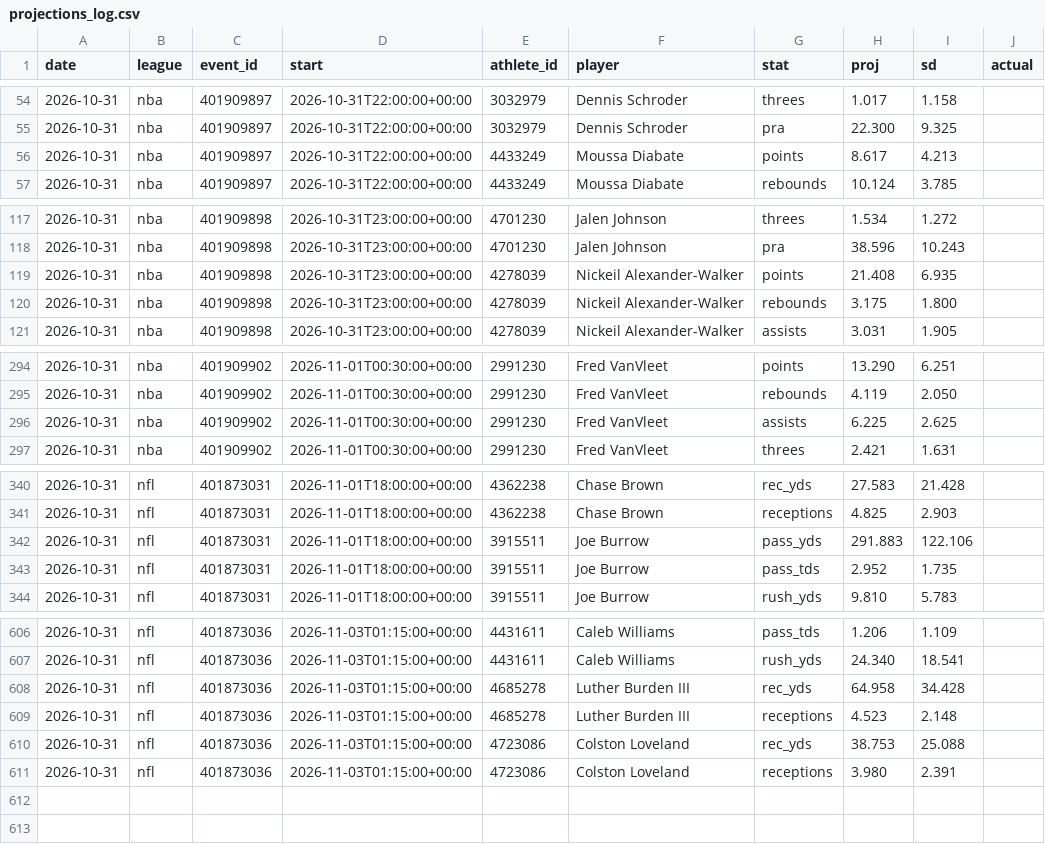
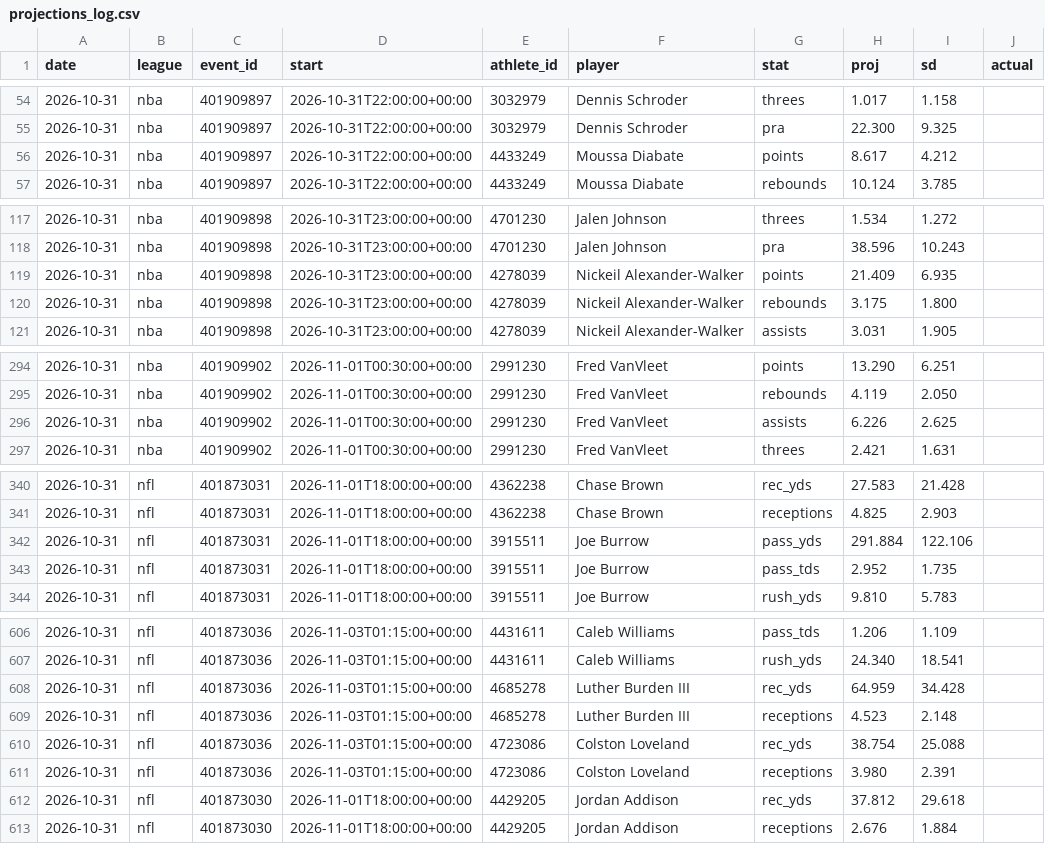
Before and after one commit to gmoneydakota/my-city, a CSV file: bets/history/projections_log.csv, drawn as a sheet; only a part is shown, gaps mark what is left out; the diff covers the shown part only.

```diff
--- a/bets/history/projections_log.csv
+++ b/bets/history/projections_log.csv
@@ -55,3 +55,3 @@ date,league,event_id,start,athlete_id,player,stat,proj,sd,actual
 2026-10-31,nba,401909897,2026-10-31T22:00:00+00:00,3032979,Dennis Schroder,pra,22.300,9.325,
-2026-10-31,nba,401909897,2026-10-31T22:00:00+00:00,4433249,Moussa Diabate,points,8.617,4.213,
+2026-10-31,nba,401909897,2026-10-31T22:00:00+00:00,4433249,Moussa Diabate,points,8.617,4.212,
 2026-10-31,nba,401909897,2026-10-31T22:00:00+00:00,4433249,Moussa Diabate,rebounds,10.124,3.785,
@@ -118,3 +118,3 @@ date,league,event_id,start,athlete_id,player,stat,proj,sd,actual
 2026-10-31,nba,401909898,2026-10-31T23:00:00+00:00,4701230,Jalen Johnson,pra,38.596,10.243,
-2026-10-31,nba,401909898,2026-10-31T23:00:00+00:00,4278039,Nickeil Alexander-Walker,points,21.408,6.935,
+2026-10-31,nba,401909898,2026-10-31T23:00:00+00:00,4278039,Nickeil Alexander-Walker,points,21.409,6.935,
 2026-10-31,nba,401909898,2026-10-31T23:00:00+00:00,4278039,Nickeil Alexander-Walker,rebounds,3.175,1.800,
@@ -295,3 +295,3 @@ date,league,event_id,start,athlete_id,player,stat,proj,sd,actual
 2026-10-31,nba,401909902,2026-11-01T00:30:00+00:00,2991230,Fred VanVleet,rebounds,4.119,2.050,
-2026-10-31,nba,401909902,2026-11-01T00:30:00+00:00,2991230,Fred VanVleet,assists,6.225,2.625,
+2026-10-31,nba,401909902,2026-11-01T00:30:00+00:00,2991230,Fred VanVleet,assists,6.226,2.625,
 2026-10-31,nba,401909902,2026-11-01T00:30:00+00:00,2991230,Fred VanVleet,threes,2.421,1.631,
@@ -341,3 +341,3 @@ date,league,event_id,start,athlete_id,player,stat,proj,sd,actual
 2026-10-31,nfl,401873031,2026-11-01T18:00:00+00:00,4362238,Chase Brown,receptions,4.825,2.903,
-2026-10-31,nfl,401873031,2026-11-01T18:00:00+00:00,3915511,Joe Burrow,pass_yds,291.883,122.106,
+2026-10-31,nfl,401873031,2026-11-01T18:00:00+00:00,3915511,Joe Burrow,pass_yds,291.884,122.106,
 2026-10-31,nfl,401873031,2026-11-01T18:00:00+00:00,3915511,Joe Burrow,pass_tds,2.952,1.735,
@@ -607,5 +607,7 @@ date,league,event_id,start,athlete_id,player,stat,proj,sd,actual
 2026-10-31,nfl,401873036,2026-11-03T01:15:00+00:00,4431611,Caleb Williams,rush_yds,24.340,18.541,
-2026-10-31,nfl,401873036,2026-11-03T01:15:00+00:00,4685278,Luther Burden III,rec_yds,64.958,34.428,
+2026-10-31,nfl,401873036,2026-11-03T01:15:00+00:00,4685278,Luther Burden III,rec_yds,64.959,34.428,
 2026-10-31,nfl,401873036,2026-11-03T01:15:00+00:00,4685278,Luther Burden III,receptions,4.523,2.148,
-2026-10-31,nfl,401873036,2026-11-03T01:15:00+00:00,4723086,Colston Loveland,rec_yds,38.753,25.088,
+2026-10-31,nfl,401873036,2026-11-03T01:15:00+00:00,4723086,Colston Loveland,rec_yds,38.754,25.088,
 2026-10-31,nfl,401873036,2026-11-03T01:15:00+00:00,4723086,Colston Loveland,receptions,3.980,2.391,
+2026-10-31,nfl,401873030,2026-11-01T18:00:00+00:00,4429205,Jordan Addison,rec_yds,37.812,29.618,
+2026-10-31,nfl,401873030,2026-11-01T18:00:00+00:00,4429205,Jordan Addison,receptions,2.676,1.884,
```
Also changed, not shown: 2 edited cells elsewhere in this file, bets/history/picks.csv, bets/history/shadow_bets.csv, 7 other files.
